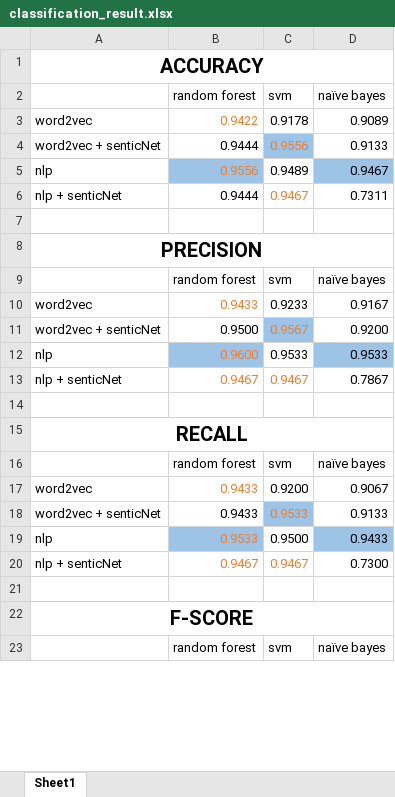
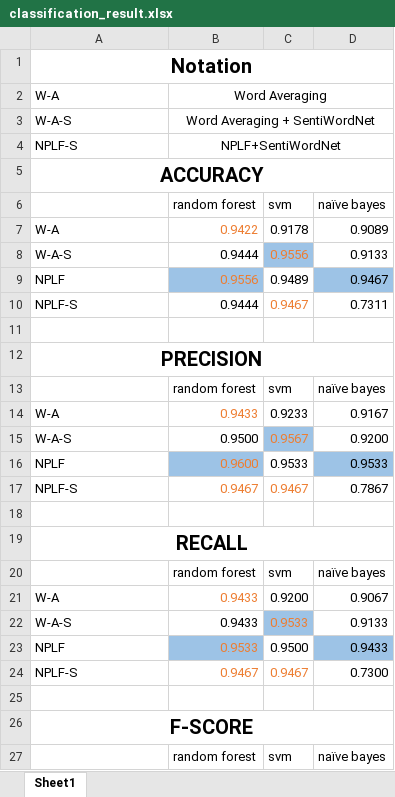
Before and after one commit to Crazyconv/Word2Vec2NLP, an Excel workbook: results_magic/classification_result.xlsx, sheet Sheet1, drawn as a sheet; only a part is shown; values as stored, in another font and other column widths than the file's, no borders; addresses are those after the commit; the diff covers the shown part only; the diff names each change by its address in the sheet, - before the commit and + after, or states it on an @@ line.

```diff
--- a/results_magic/classification_result.xlsx (sheet Sheet1)
+++ b/results_magic/classification_result.xlsx (sheet Sheet1)
+row 1: Notation
+row 2: W-A | Word Averaging
+row 3: W-A-S | Word Averaging + SentiWordNet
+row 4: NPLF-S | NPLF+SentiWordNet
-A7: word2vec
+A7: W-A
-A8: word2vec + senticNet
+A8: W-A-S
-A9: nlp
+A9: NPLF
-A10: nlp + senticNet
+A10: NPLF-S
-A14: word2vec
+A14: W-A
-A15: word2vec + senticNet
+A15: W-A-S
-A16: nlp
+A16: NPLF
-A17: nlp + senticNet
+A17: NPLF-S
-A21: word2vec
+A21: W-A
-A22: word2vec + senticNet
+A22: W-A-S
-A23: nlp
+A23: NPLF
-A24: nlp + senticNet
+A24: NPLF-S
```
Also changed, not shown: 4 edited cells elsewhere in this sheet, 22 other files.
